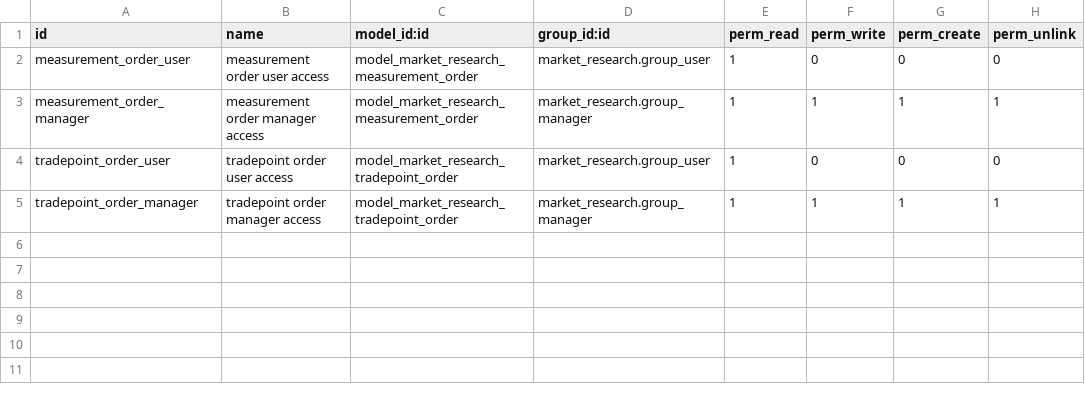
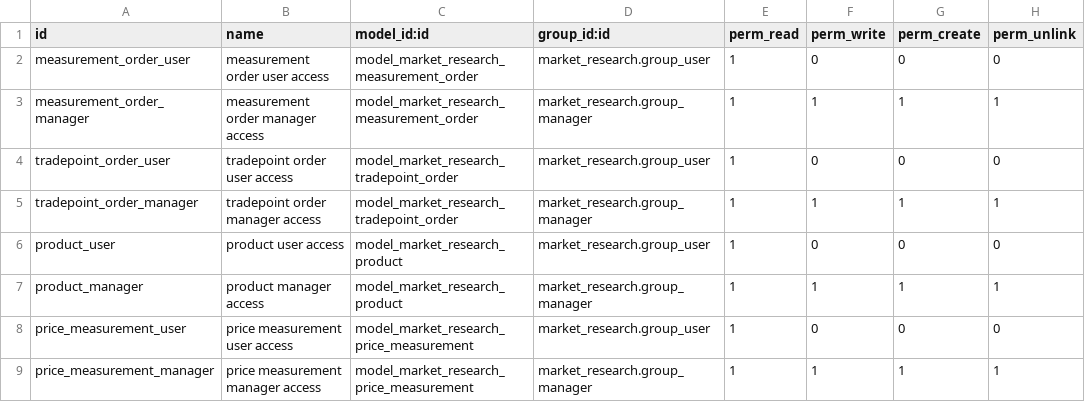
Before and after one commit to owlvano/market_research, a CSV file: security/ir.model.access.csv, drawn as a sheet; the diff names each change by its address in the sheet, - before the commit and + after, or states it on an @@ line.

Commit message:
set default_assigned_user_id from view context and basic security

```diff
--- a/security/ir.model.access.csv
+++ b/security/ir.model.access.csv
+row 6: product_user | product user access | model_market_research_product | market_research.group_user | 1 | 0 | 0 | 0
+row 7: product_manager | product manager access | model_market_research_product | market_research.group_manager | 1 | 1 | 1 | 1
+row 8: price_measurement_user | price measurement user access | model_market_research_price_measurement | market_research.group_user | 1 | 0 | 0 | 0
+row 9: price_measurement_manager | price measurement manager access | model_market_research_price_measurement | market_research.group_manager | 1 | 1 | 1 | 1
```
Also changed, not shown: 4 other files.
